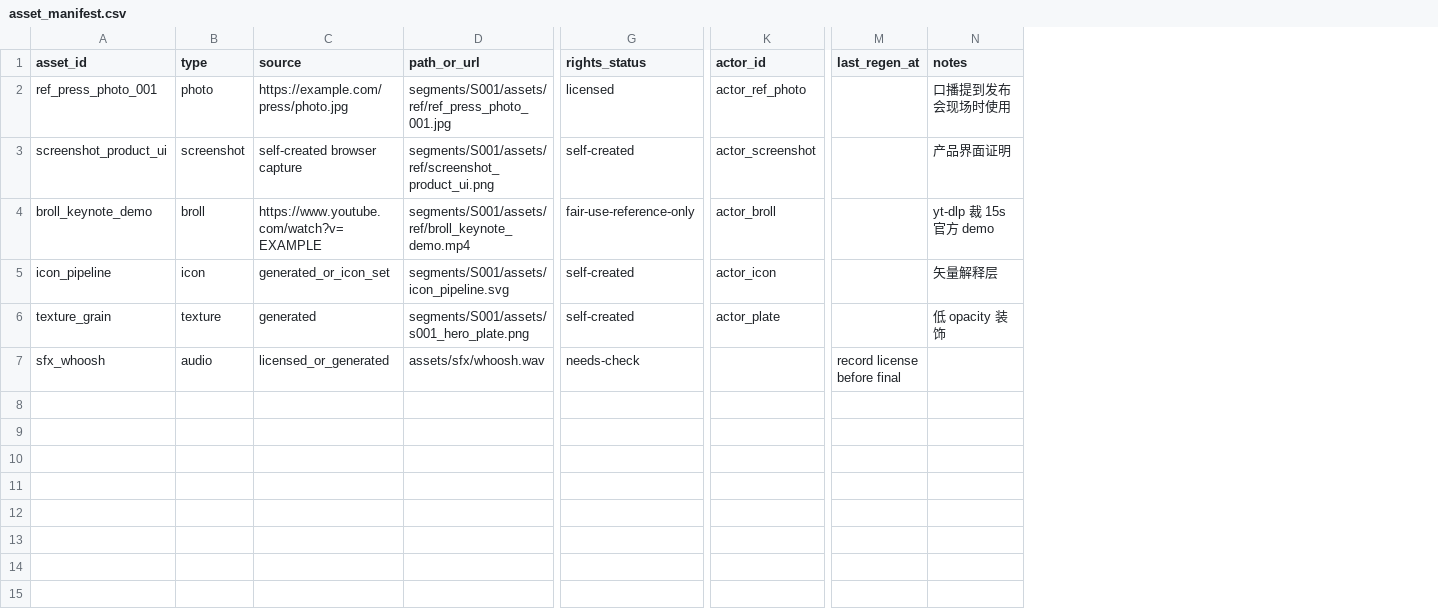
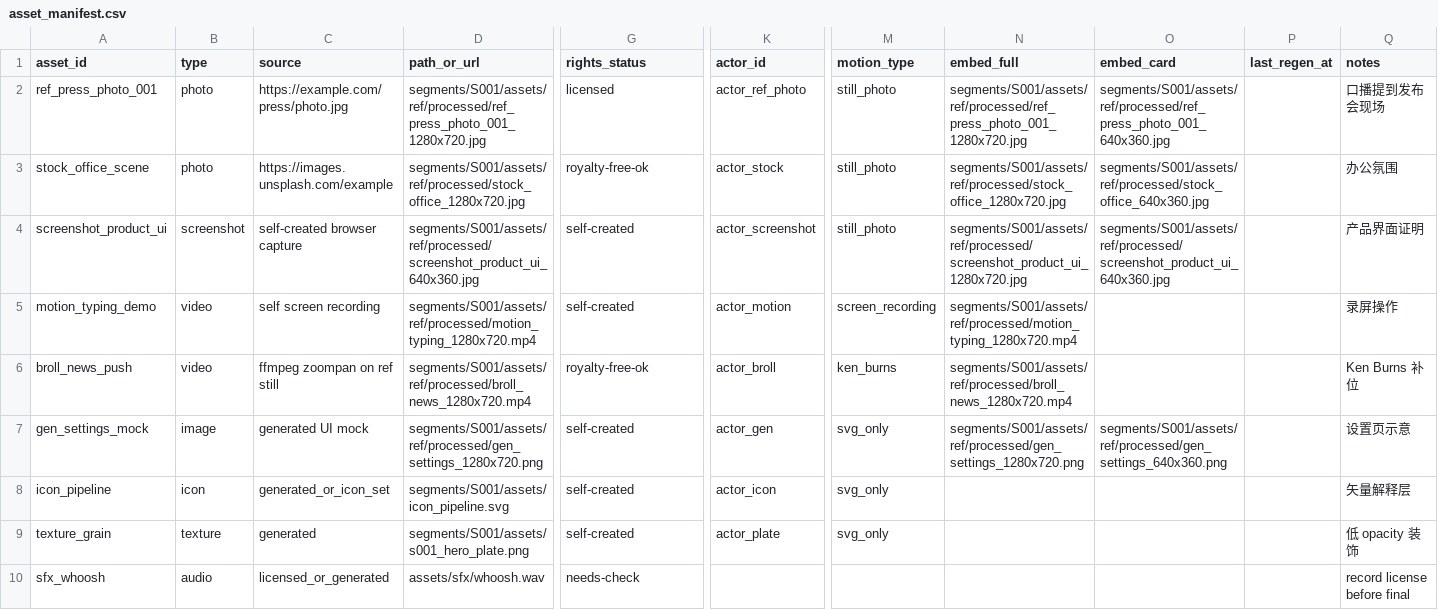
Before and after one commit to VISUS-Li/my-skills, a CSV file: video-producer/assets/templates/asset_manifest.csv, drawn as a sheet; only a part is shown, gaps mark what is left out; addresses are those after the commit; rows hold the shown columns only; the diff names each change by its address in the sheet, - before the commit and + after, or states it on an @@ line.

Commit message:
feat(video-producer): 多媒体素材分类契约与 beat 级资产绑定门禁
引入 ref/stock/gen/motion/broll 命名分层、beat_asset_plan.csv 与 processed 双尺寸 embed；
新增 beat_asset_coverage_lint 与 verify_svg_utf8 校验，并增强 segment_timing_lint 与 Review Studio 预览深链。

```diff
--- a/video-producer/assets/templates/asset_manifest.csv
+++ b/video-producer/assets/templates/asset_manifest.csv
+column M (motion_type), row 2: still_photo; rows 4-5: still_photo | screen_recording; rows 8-9: svg_only | svg_only
+column N (embed_full), row 2: segments/S001/assets/ref/processed/ref_press_photo_001_1280x720.jpg; rows 4-5: segments/S001/assets/ref/processed/screenshot_product_ui_1280x720.jpg | segments/S001/assets/ref/processed/motion_typing_1280x720.mp4
+column O (embed_card), row 2: segments/S001/assets/ref/processed/ref_press_photo_001_640x360.jpg; row 4: segments/S001/assets/ref/processed/screenshot_product_ui_640x360.jpg
-D2 (path_or_url): segments/S001/assets/ref/ref_press_photo_001.jpg
+D2 (path_or_url): segments/S001/assets/ref/processed/ref_press_photo_001_1280x720.jpg
-Q2 (notes): 口播提到发布会现场时使用
+Q2 (notes): 口播提到发布会现场
+row 3: stock_office_scene | photo | https://images.unsplash.com/example | segments/S001/assets/ref/processed/stock_office_1280x720.jpg | royalty-free-ok | actor_stock | still_photo | segments/S001/assets/ref/processed/stock_office_1280x720.jpg | segments/S001/assets/ref/processed/stock_office_640x360.jpg |  | 办公氛围
-D4 (path_or_url): segments/S001/assets/ref/screenshot_product_ui.png
+D4 (path_or_url): segments/S001/assets/ref/processed/screenshot_product_ui_640x360.jpg
-A5 (asset_id): broll_keynote_demo
+A5 (asset_id): motion_typing_demo
-B5 (type): broll
+B5 (type): video
-C5 (source): https://www.youtube.com/watch?v=EXAMPLE
+C5 (source): self screen recording
-D5 (path_or_url): segments/S001/assets/ref/broll_keynote_demo.mp4
+D5 (path_or_url): segments/S001/assets/ref/processed/motion_typing_1280x720.mp4
-G5 (rights_status): fair-use-reference-only
+G5 (rights_status): self-created
-K5 (actor_id): actor_broll
+K5 (actor_id): actor_motion
-Q5 (notes): yt-dlp 裁 15s 官方 demo
+Q5 (notes): 录屏操作
+row 6: broll_news_push | video | ffmpeg zoompan on ref still | segments/S001/assets/ref/processed/broll_news_1280x720.mp4 | royalty-free-ok | actor_broll | ken_burns | segments/S001/assets/ref/processed/broll_news_1280x720.mp4 |  |  | Ken Burns 补位
+row 7: gen_settings_mock | image | generated UI mock | segments/S001/assets/ref/processed/gen_settings_1280x720.png | self-created | actor_gen | svg_only | segments/S001/assets/ref/processed/gen_settings_1280x720.png | segments/S001/assets/ref/processed/gen_settings_640x360.png |  | 设置页示意
-P10 (last_regen_at): record license before final
+P10 (last_regen_at): (empty)
-Q10 (notes): (empty)
+Q10 (notes): record license before final
```
Also changed, not shown: 20 other files.
